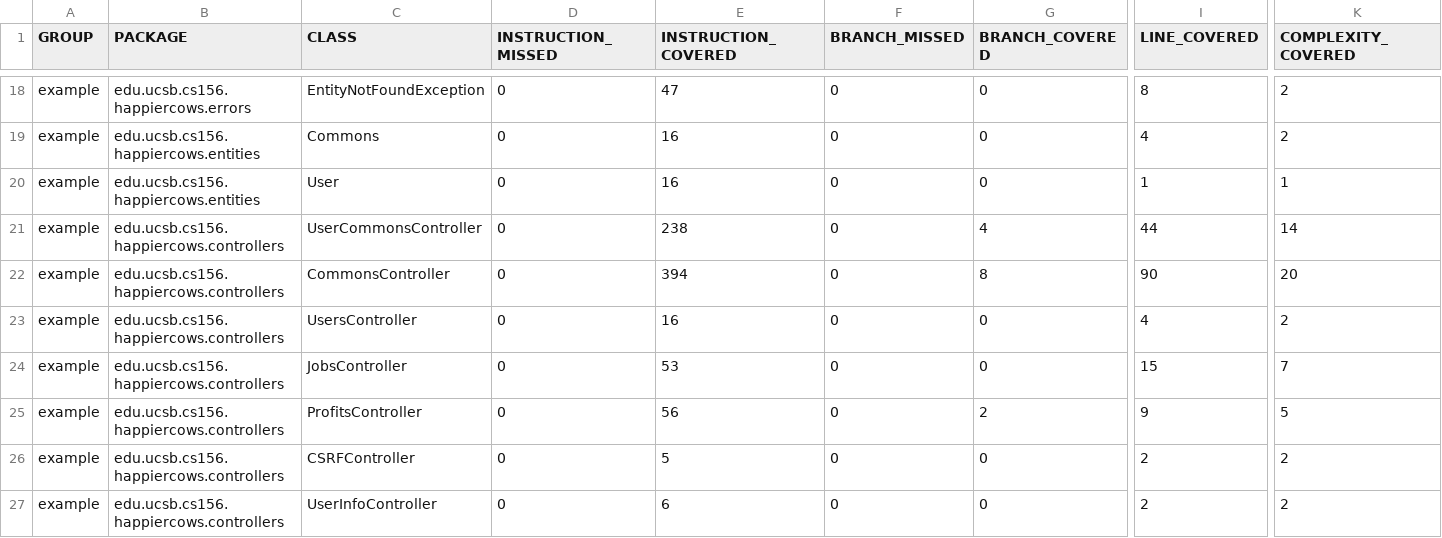
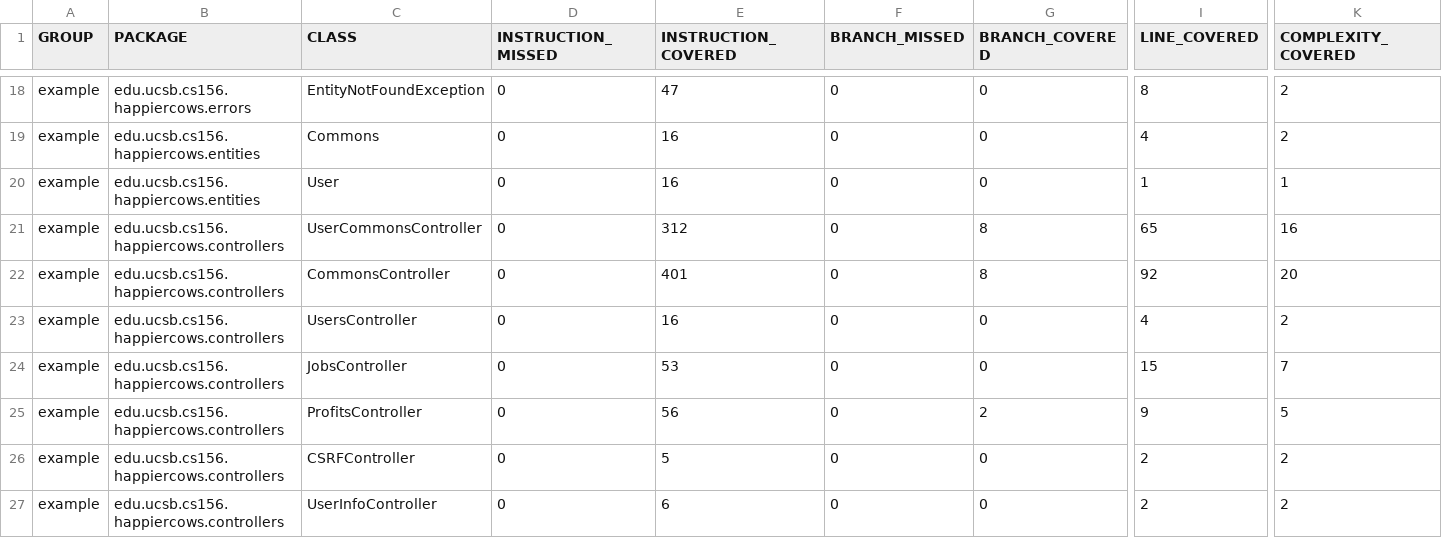
Before and after one commit to ucsb-cs156-s23/proj-happycows-s23-6pm-3, a CSV file: prs/36/jacoco/jacoco.csv, drawn as a sheet; only a part is shown, gaps mark what is left out; the diff names each change by its address in the sheet, - before the commit and + after, or states it on an @@ line.

```diff
--- a/prs/36/jacoco/jacoco.csv
+++ b/prs/36/jacoco/jacoco.csv
-E21 (INSTRUCTION_COVERED): 238
+E21 (INSTRUCTION_COVERED): 312
-G21 (BRANCH_COVERED): 4
+G21 (BRANCH_COVERED): 8
-I21 (LINE_COVERED): 44
+I21 (LINE_COVERED): 65
-K21 (COMPLEXITY_COVERED): 14
+K21 (COMPLEXITY_COVERED): 16
-E22 (INSTRUCTION_COVERED): 394
+E22 (INSTRUCTION_COVERED): 401
-I22 (LINE_COVERED): 90
+I22 (LINE_COVERED): 92
```
Also changed, not shown: 9 other files.
